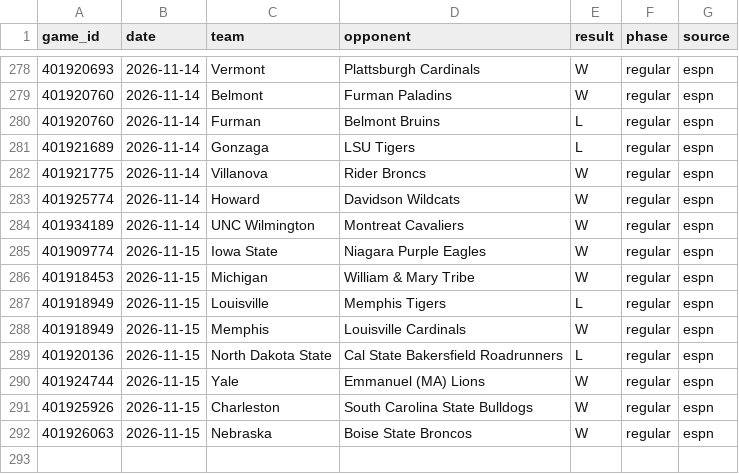
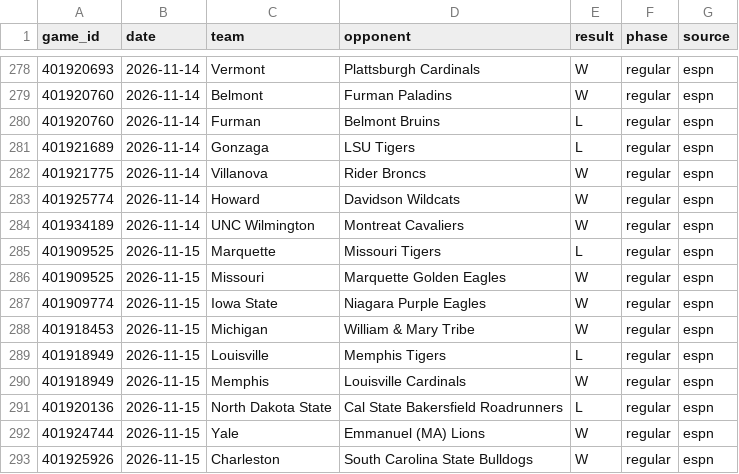
Before and after one commit to tmassa1/cbb-draft-league, a CSV file: data/games_live.csv, drawn as a sheet; only a part is shown, gaps mark what is left out; the shorter side is filled out with more unchanged rows.

```diff
--- a/data/games_live.csv
+++ b/data/games_live.csv
@@ -284,2 +284,4 @@ game_id,date,team,opponent,result,phase,source
 401934189,2026-11-14,UNC Wilmington,Montreat Cavaliers,W,regular,espn
+401909525,2026-11-15,Marquette,Missouri Tigers,L,regular,espn
+401909525,2026-11-15,Missouri,Marquette Golden Eagles,W,regular,espn
 401909774,2026-11-15,Iowa State,Niagara Purple Eagles,W,regular,espn
```
Also changed, not shown: data/upcoming_games.csv.
